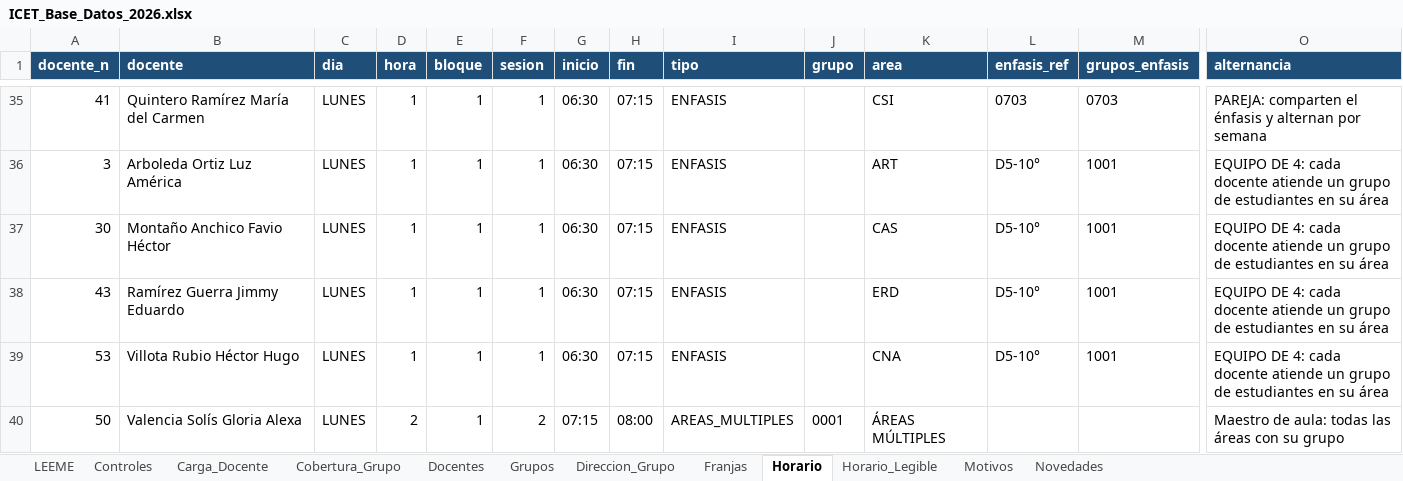
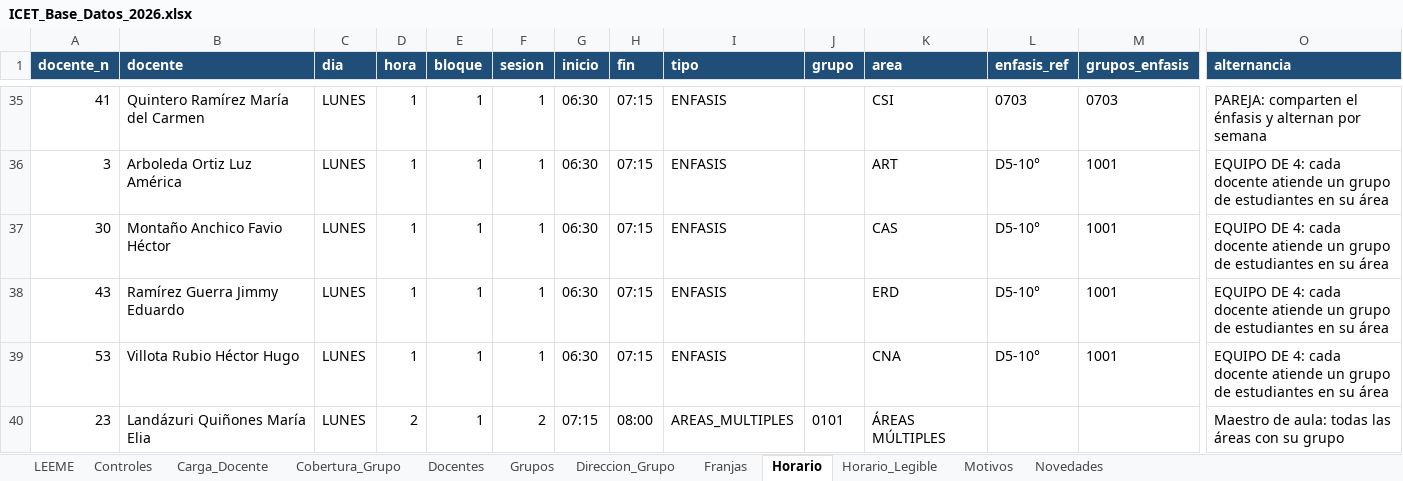
Before and after one commit to franciscojavier1005/imagenes, an Excel workbook: ICET_Base_Datos_2026.xlsx, sheet Horario, drawn as a sheet; only a part is shown, gaps mark what is left out; the shorter side is filled out with more unchanged rows; values as stored, in another font and other column widths than the file's, no borders; rows hold the shown columns only; the diff covers the shown part only; the diff names each change by its address in the sheet, - before the commit and + after, or states it on an @@ line.

```diff
--- a/ICET_Base_Datos_2026.xlsx (sheet Horario)
+++ b/ICET_Base_Datos_2026.xlsx (sheet Horario)
-row 40: 50 | Valencia Solís Gloria Alexa | LUNES | 2 | 1 | 2 | 07:15 | 08:00 | AREAS_MULTIPLES | 0001 | ÁREAS MÚLTIPLES |  |  | Maestro de aula: todas las áreas con su grupo
```
Also changed, not shown: 9 removed rows and 80 edited cells elsewhere in this sheet, sheet Horario_Legible, sheet Carga_Docente, sheet Cobertura_Grupo, sheet Controles, ICET_Control_Asistencia_Docente_2026.xlsx, ICET_Ubicacion_Docentes_Bachillerato.xlsx, 14 other files.
